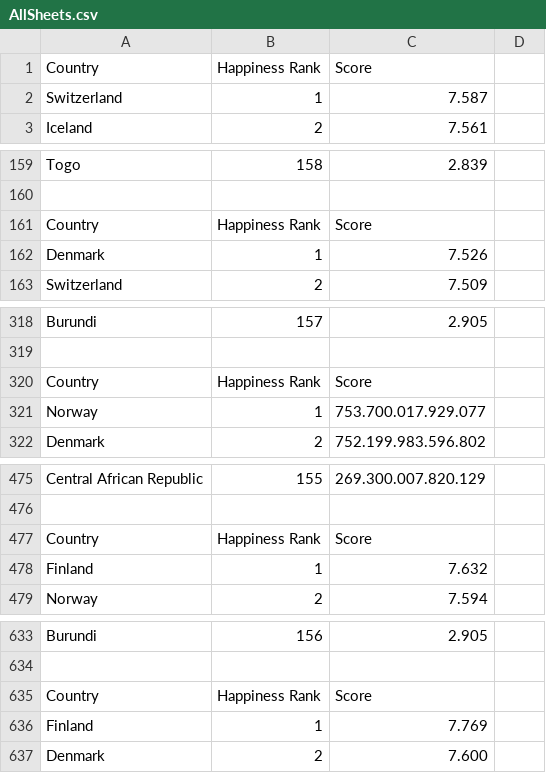
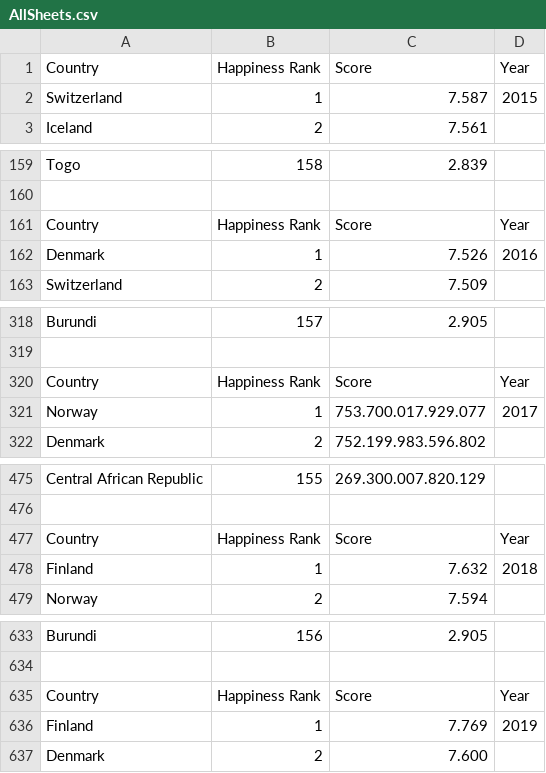
Before and after one commit to PhMoraiis/python-graphs, a CSV file: data/AllSheets.csv, drawn as a sheet; only a part is shown, gaps mark what is left out.

```diff
--- a/data/AllSheets.csv
+++ b/data/AllSheets.csv
@@ -1,3 +1,3 @@
-Country,Happiness Rank,Score
-Switzerland,1,7.587
+Country,Happiness Rank,Score,Year
+Switzerland,1,7.587,2015
 Iceland,2,7.561
@@ -160,4 +160,4 @@ Togo,158,2.839
 ,,
-Country,Happiness Rank,Score
-Denmark,1,7.526
+Country,Happiness Rank,Score,Year
+Denmark,1,7.526,2016
 Switzerland,2,7.509
@@ -319,4 +319,4 @@ Burundi,157,2.905
 ,,
-Country,Happiness Rank,Score
-Norway,1,753.700.017.929.077
+Country,Happiness Rank,Score,Year
+Norway,1,753.700.017.929.077,2017
 Denmark,2,752.199.983.596.802
@@ -476,4 +476,4 @@ Central African Republic,155,269.300.007.820.129
 ,,
-Country,Happiness Rank,Score
-Finland,1,7.632
+Country,Happiness Rank,Score,Year
+Finland,1,7.632,2018
 Norway,2,7.594
@@ -634,4 +634,4 @@ Burundi,156,2.905
 ,,
-Country,Happiness Rank,Score
-Finland,1,7.769
+Country,Happiness Rank,Score,Year
+Finland,1,7.769,2019
 Denmark,2,7.600
```
Also changed, not shown: 7 other files.
